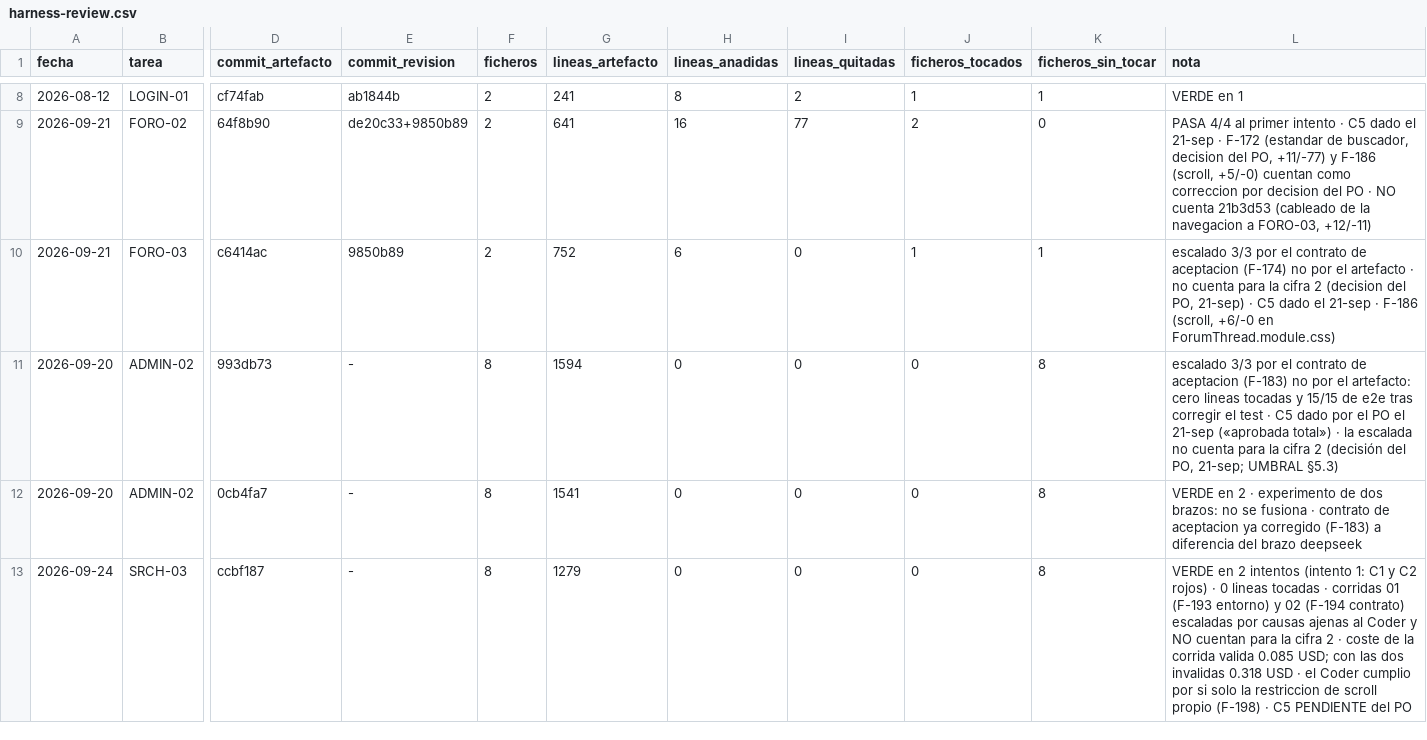
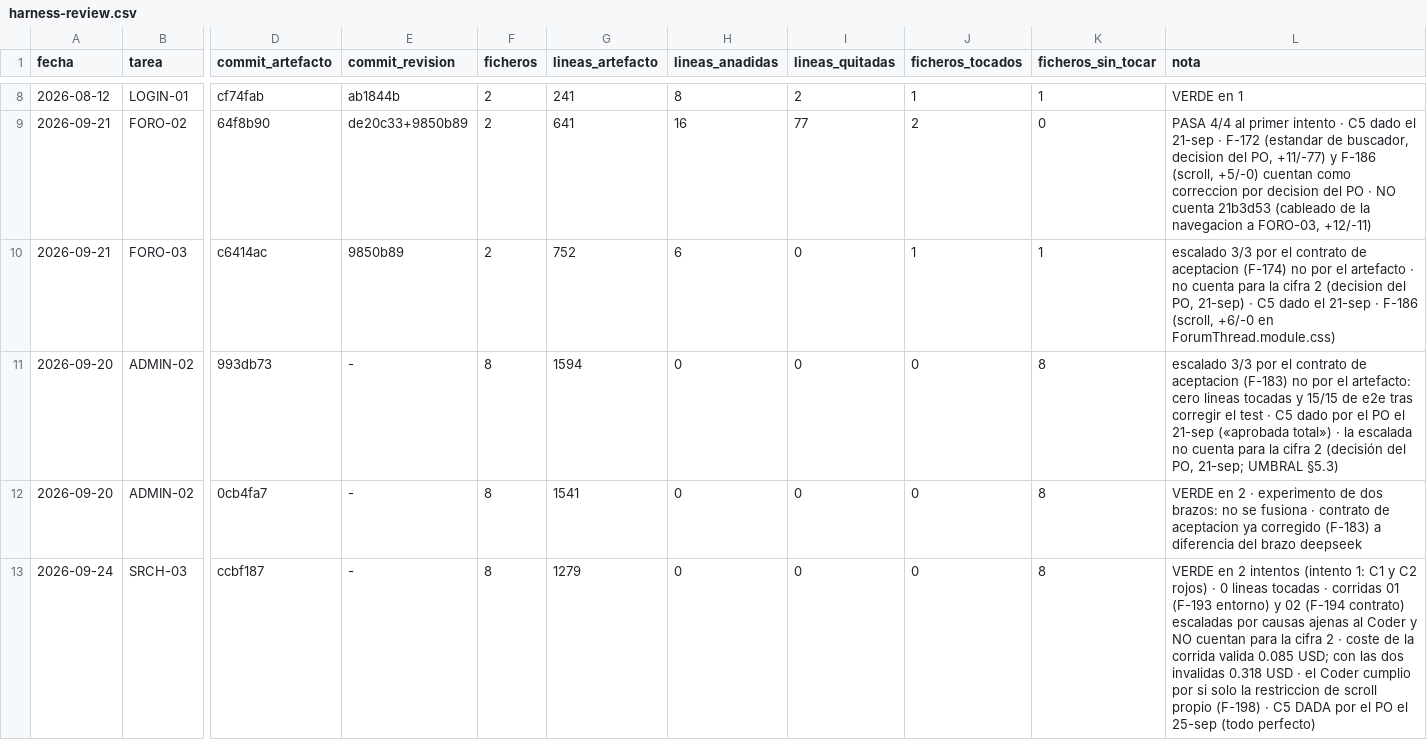
Before and after one commit to aguillensp-sudo/RinWorld.io, a CSV file: openspec/mvp/harness-review.csv, drawn as a sheet; only a part is shown, gaps mark what is left out; the diff covers the shown part only; the diff names each change by its address in the sheet, - before the commit and + after, or states it on an @@ line.

```diff
--- a/openspec/mvp/harness-review.csv
+++ b/openspec/mvp/harness-review.csv
-L13 (nota): …· C5 PENDIENTE del PO
+L13 (nota): …· C5 DADA por el PO el 25-sep (todo perfecto)
```
Also changed, not shown: 2 edited cells elsewhere in this file, 2 other files.
